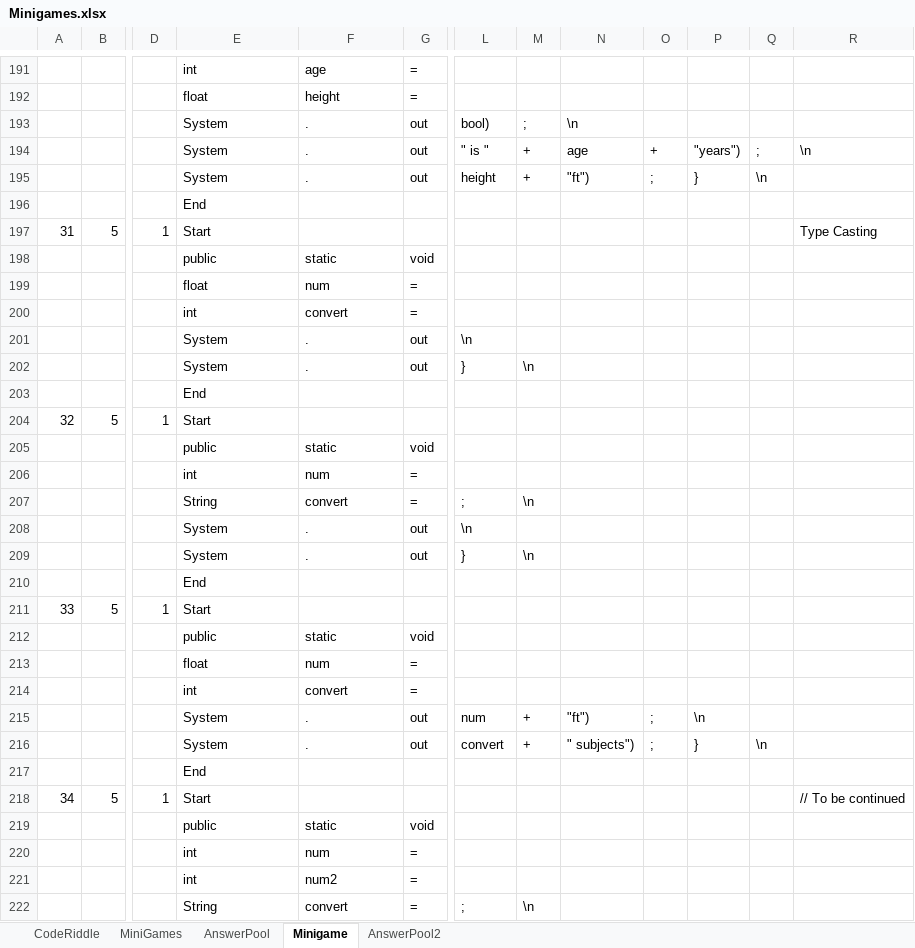
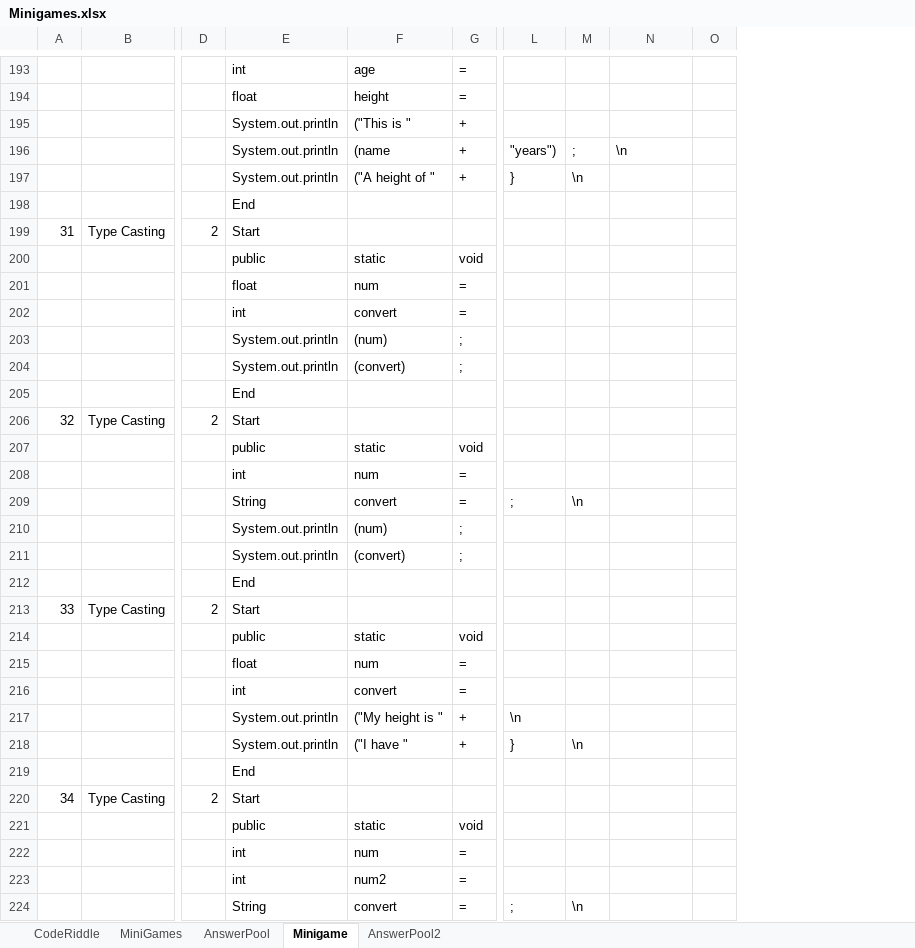
Before and after one commit to fernandezaaron/CodexLearning, an Excel workbook: assets/excel/Minigames.xlsx, sheet Minigame, drawn as a sheet; only a part is shown, gaps mark what is left out; values as stored, in another font and other column widths than the file's, no borders; removed rows and columns are numbered as before the commit, all else as after; rows hold the shown columns only; the diff covers the shown part only; the diff names each change by its address in the sheet, - before the commit and + after, or states it on an @@ line.

```diff
--- a/assets/excel/Minigames.xlsx (sheet Minigame)
+++ b/assets/excel/Minigames.xlsx (sheet Minigame)
-column B, row 197: 5; row 204: 5; row 211: 5; row 218: 5
+column B, row 199: Type Casting; row 206: Type Casting; row 213: Type Casting; row 220: Type Casting
-column O, empty
-column P, empty
-column R, row 197: Type Casting; row 218: // To be continued
-row 193:  |  |  | System | . | out | bool) | ; | \n
-row 194:  |  |  | System | . | out | " is " | + | age | + | "years") | ; | \n
-row 195:  |  |  | System | . | out | height | + | "ft") | ; | } | \n
+row 195:  |  |  | System.out.println | ("This is " | +
+row 196:  |  |  | System.out.println | (name | + | "years") | ; | \n
+row 197:  |  |  | System.out.println | ("A height of " | + | } | \n
-D199: 1
+D199: 2
-row 201:  |  |  | System | . | out | \n
-row 202:  |  |  | System | . | out | } | \n
+row 203:  |  |  | System.out.println | (num) | ;
+row 204:  |  |  | System.out.println | (convert) | ;
-D206: 1
+D206: 2
-row 208:  |  |  | System | . | out | \n
-row 209:  |  |  | System | . | out | } | \n
+row 210:  |  |  | System.out.println | (num) | ;
+row 211:  |  |  | System.out.println | (convert) | ;
-D213: 1
+D213: 2
-row 215:  |  |  | System | . | out | num | + | "ft") | ; | \n
-row 216:  |  |  | System | . | out | convert | + | " subjects") | ; | } | \n
+row 217:  |  |  | System.out.println | ("My height is " | + | \n
+row 218:  |  |  | System.out.println | ("I have " | + | } | \n
-D220: 1
+D220: 2
```
Also changed, not shown: 73 added rows, 42 removed rows, 43 moved rows, 34 edited cells and row numbers in column A elsewhere in this sheet, 6 other files.
